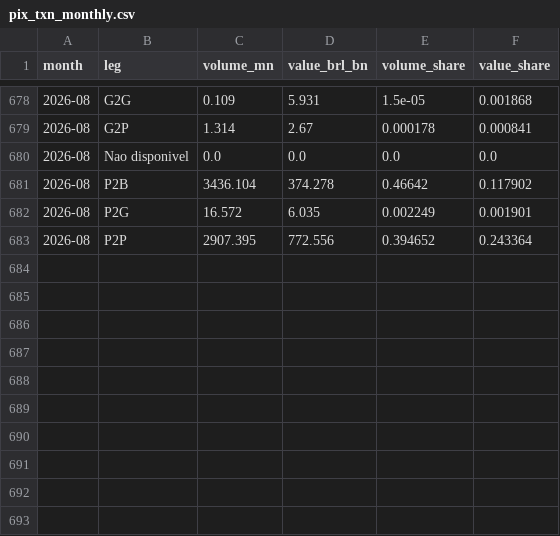
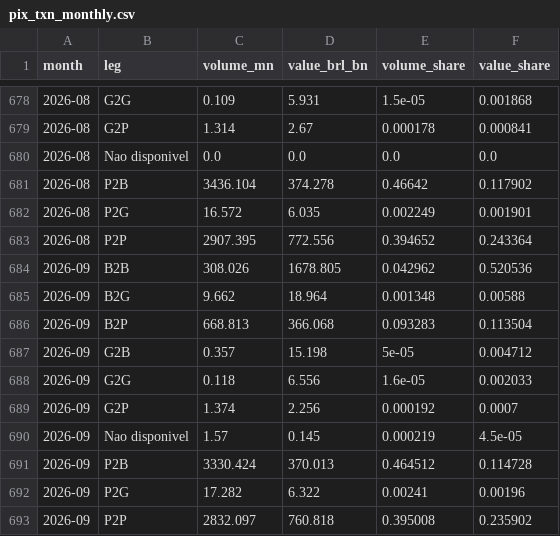
Before and after one commit to DogInfantry/india-fs-pulse, a CSV file: data-pipeline/data/processed/pix_txn_monthly.csv, drawn as a sheet; only a part is shown, gaps mark what is left out.

```diff
--- a/data-pipeline/data/processed/pix_txn_monthly.csv
+++ b/data-pipeline/data/processed/pix_txn_monthly.csv
@@ -683 +683,11 @@ month,leg,volume_mn,value_brl_bn,volume_share,value_share
 2026-08,P2P,2907.395,772.556,0.394652,0.243364
+2026-09,B2B,308.026,1678.805,0.042962,0.520536
+2026-09,B2G,9.662,18.964,0.001348,0.00588
+2026-09,B2P,668.813,366.068,0.093283,0.113504
+2026-09,G2B,0.357,15.198,5e-05,0.004712
+2026-09,G2G,0.118,6.556,1.6e-05,0.002033
+2026-09,G2P,1.374,2.256,0.000192,0.0007
+2026-09,Nao disponivel,1.57,0.145,0.000219,4.5e-05
+2026-09,P2B,3330.424,370.013,0.464512,0.114728
+2026-09,P2G,17.282,6.322,0.00241,0.00196
+2026-09,P2P,2832.097,760.818,0.395008,0.235902
```
Also changed, not shown: data-pipeline/data/processed/amfi_fund_houses.csv, data-pipeline/data/processed/bank_prices.csv, 39 other files.
